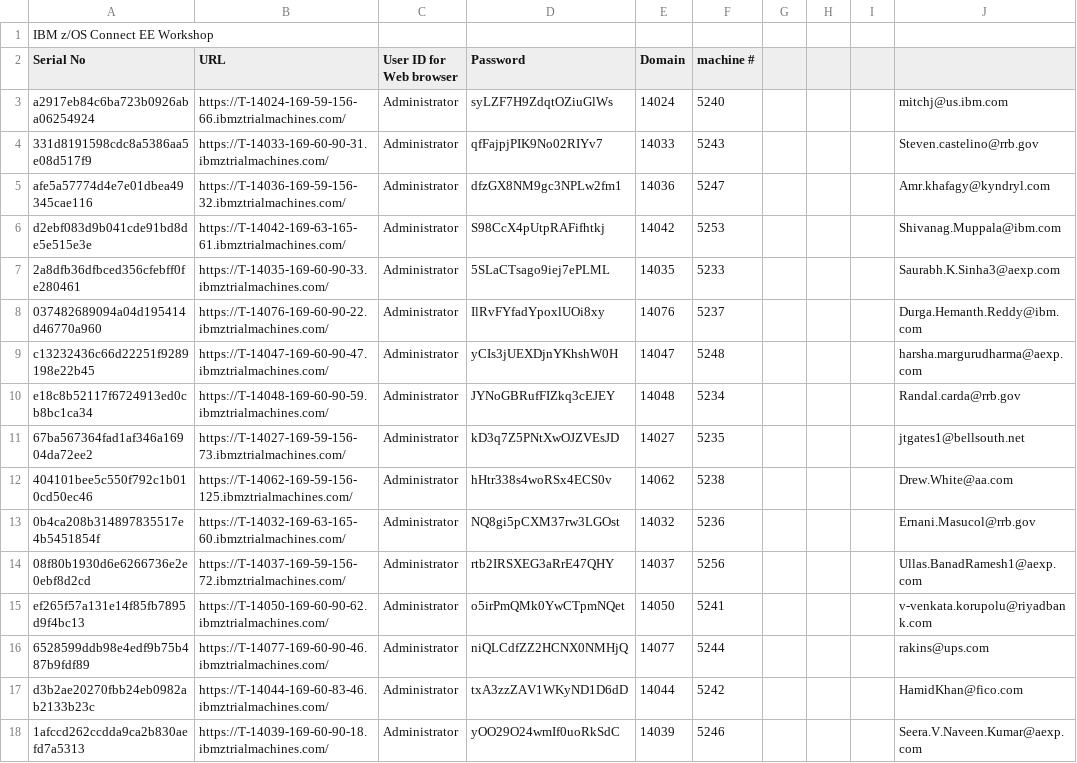
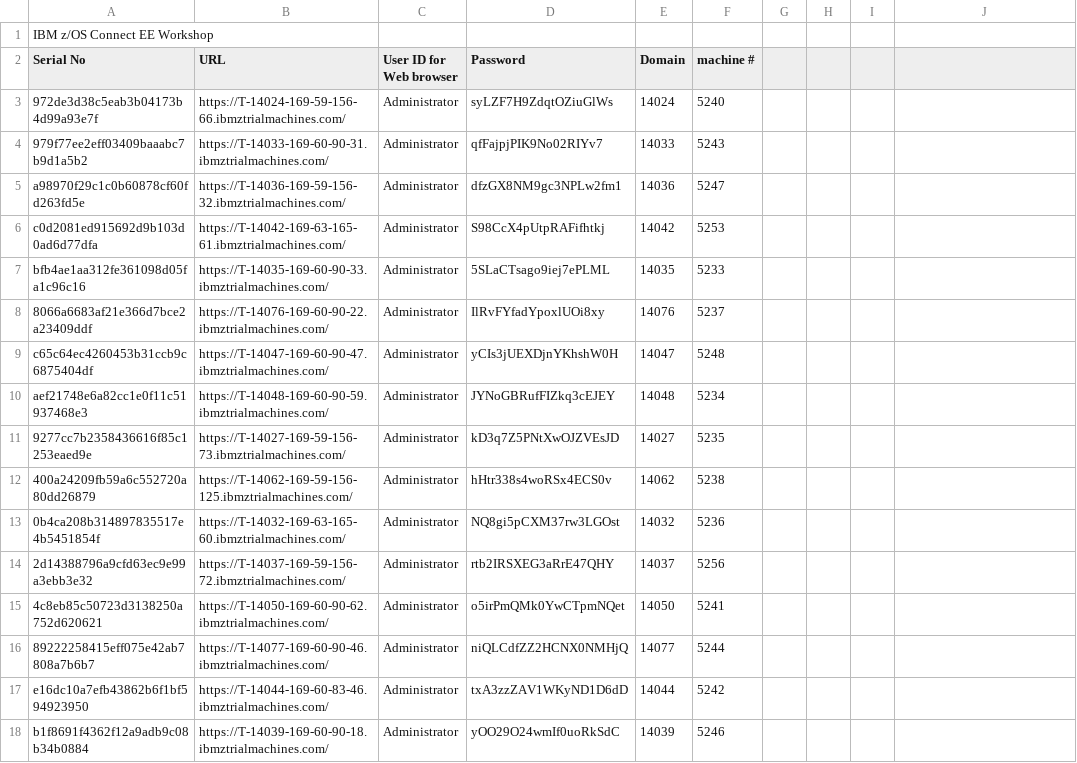
Before and after one commit to emitchj/WSC-zVA-Registation, a CSV file: labs.csv, drawn as a sheet; only a part is shown; the diff covers the shown part only.

Commit message:
Add files via upload

```diff
--- a/labs.csv
+++ b/labs.csv
@@ -3,16 +3,16 @@ Serial No,URL,User ID for Web browser,Password,Domain,machine #,,,,
-a2917eb84c6ba723b0926aba06254924,https://T-14024-169-59-156-66.ibmztrialmachines.com/,Administrator,syLZF7H9ZdqtOZiuGlWs,14024,5240,,,,mitchj@us.ibm.com
-331d8191598cdc8a5386aa5e08d517f9,https://T-14033-169-60-90-31.ibmztrialmachines.com/,Administrator,qfFajpjPIK9No02RIYv7,14033,5243,,,,Steven.castelino@rrb.gov
-afe5a57774d4e7e01dbea49345cae116,https://T-14036-169-59-156-32.ibmztrialmachines.com/,Administrator,dfzGX8NM9gc3NPLw2fm1,14036,5247,,,,Amr.khafagy@kyndryl.com
-d2ebf083d9b041cde91bd8de5e515e3e,https://T-14042-169-63-165-61.ibmztrialmachines.com/,Administrator,S98CcX4pUtpRAFifhtkj,14042,5253,,,,Shivanag.Muppala@ibm.com
-2a8dfb36dfbced356cfebff0fe280461,https://T-14035-169-60-90-33.ibmztrialmachines.com/,Administrator,5SLaCTsago9iej7ePLML,14035,5233,,,,Saurabh.K.Sinha3@aexp.com
-037482689094a04d195414d46770a960,https://T-14076-169-60-90-22.ibmztrialmachines.com/,Administrator,IlRvFYfadYpoxlUOi8xy,14076,5237,,,,Durga.Hemanth.Reddy@ibm.com
-c13232436c66d22251f9289198e22b45,https://T-14047-169-60-90-47.ibmztrialmachines.com/,Administrator,yCIs3jUEXDjnYKhshW0H,14047,5248,,,,harsha.margurudharma@aexp.com
-e18c8b52117f6724913ed0cb8bc1ca34,https://T-14048-169-60-90-59.ibmztrialmachines.com/,Administrator,JYNoGBRufFIZkq3cEJEY,14048,5234,,,,Randal.carda@rrb.gov
-67ba567364fad1af346a16904da72ee2,https://T-14027-169-59-156-73.ibmztrialmachines.com/,Administrator,kD3q7Z5PNtXwOJZVEsJD,14027,5235,,,,jtgates1@bellsouth.net
-404101bee5c550f792c1b010cd50ec46,https://T-14062-169-59-156-125.ibmztrialmachines.com/,Administrator,hHtr338s4woRSx4ECS0v,14062,5238,,,,Drew.White@aa.com
-0b4ca208b314897835517e4b5451854f,https://T-14032-169-63-165-60.ibmztrialmachines.com/,Administrator,NQ8gi5pCXM37rw3LGOst,14032,5236,,,,Ernani.Masucol@rrb.gov
-08f80b1930d6e6266736e2e0ebf8d2cd,https://T-14037-169-59-156-72.ibmztrialmachines.com/,Administrator,rtb2IRSXEG3aRrE47QHY,14037,5256,,,,Ullas.BanadRamesh1@aexp.com
-ef265f57a131e14f85fb7895d9f4bc13,https://T-14050-169-60-90-62.ibmztrialmachines.com/,Administrator,o5irPmQMk0YwCTpmNQet,14050,5241,,,,v-venkata.korupolu@riyadbank.com
-6528599ddb98e4edf9b75b487b9fdf89,https://T-14077-169-60-90-46.ibmztrialmachines.com/,Administrator,niQLCdfZZ2HCNX0NMHjQ,14077,5244,,,,rakins@ups.com
-d3b2ae20270fbb24eb0982ab2133b23c,https://T-14044-169-60-83-46.ibmztrialmachines.com/,Administrator,txA3zzZAV1WKyND1D6dD,14044,5242,,,,HamidKhan@fico.com
-1afccd262ccdda9ca2b830aefd7a5313,https://T-14039-169-60-90-18.ibmztrialmachines.com/,Administrator,yOO29O24wmIf0uoRkSdC,14039,5246,,,,Seera.V.Naveen.Kumar@aexp.com
+972de3d38c5eab3b04173b4d99a93e7f,https://T-14024-169-59-156-66.ibmztrialmachines.com/,Administrator,syLZF7H9ZdqtOZiuGlWs,14024,5240
+979f77ee2eff03409baaabc7b9d1a5b2,https://T-14033-169-60-90-31.ibmztrialmachines.com/,Administrator,qfFajpjPIK9No02RIYv7,14033,5243
+a98970f29c1c0b60878cf60fd263fd5e,https://T-14036-169-59-156-32.ibmztrialmachines.com/,Administrator,dfzGX8NM9gc3NPLw2fm1,14036,5247
+c0d2081ed915692d9b103d0ad6d77dfa,https://T-14042-169-63-165-61.ibmztrialmachines.com/,Administrator,S98CcX4pUtpRAFifhtkj,14042,5253
+bfb4ae1aa312fe361098d05fa1c96c16,https://T-14035-169-60-90-33.ibmztrialmachines.com/,Administrator,5SLaCTsago9iej7ePLML,14035,5233
+8066a6683af21e366d7bce2a23409ddf,https://T-14076-169-60-90-22.ibmztrialmachines.com/,Administrator,IlRvFYfadYpoxlUOi8xy,14076,5237
+c65c64ec4260453b31ccb9c6875404df,https://T-14047-169-60-90-47.ibmztrialmachines.com/,Administrator,yCIs3jUEXDjnYKhshW0H,14047,5248
+aef21748e6a82cc1e0f11c51937468e3,https://T-14048-169-60-90-59.ibmztrialmachines.com/,Administrator,JYNoGBRufFIZkq3cEJEY,14048,5234
+9277cc7b2358436616f85c1253eaed9e,https://T-14027-169-59-156-73.ibmztrialmachines.com/,Administrator,kD3q7Z5PNtXwOJZVEsJD,14027,5235
+400a24209fb59a6c552720a80dd26879,https://T-14062-169-59-156-125.ibmztrialmachines.com/,Administrator,hHtr338s4woRSx4ECS0v,14062,5238
+0b4ca208b314897835517e4b5451854f,https://T-14032-169-63-165-60.ibmztrialmachines.com/,Administrator,NQ8gi5pCXM37rw3LGOst,14032,5236
+2d14388796a9cfd63ec9e99a3ebb3e32,https://T-14037-169-59-156-72.ibmztrialmachines.com/,Administrator,rtb2IRSXEG3aRrE47QHY,14037,5256
+4c8eb85c50723d3138250a752d620621,https://T-14050-169-60-90-62.ibmztrialmachines.com/,Administrator,o5irPmQMk0YwCTpmNQet,14050,5241
+89222258415eff075e42ab7808a7b6b7,https://T-14077-169-60-90-46.ibmztrialmachines.com/,Administrator,niQLCdfZZ2HCNX0NMHjQ,14077,5244
+e16dc10a7efb43862b6f1bf594923950,https://T-14044-169-60-83-46.ibmztrialmachines.com/,Administrator,txA3zzZAV1WKyND1D6dD,14044,5242
+b1f8691f4362f12a9adb9c08b34b0884,https://T-14039-169-60-90-18.ibmztrialmachines.com/,Administrator,yOO29O24wmIf0uoRkSdC,14039,5246
```
Also changed, not shown: 12 edited cells elsewhere in this file.
